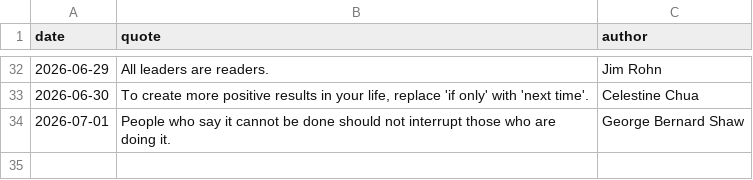
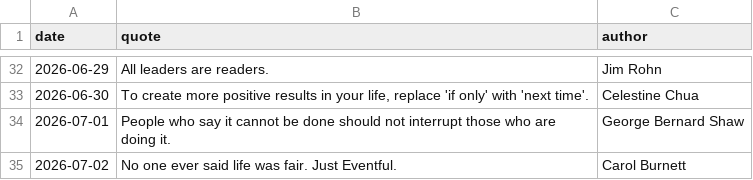
Before and after one commit to forst-dev/daily-quote, a CSV file: quotes.csv, drawn as a sheet; only a part is shown, gaps mark what is left out; the diff names each change by its address in the sheet, - before the commit and + after, or states it on an @@ line.

```diff
--- a/quotes.csv
+++ b/quotes.csv
+row 35: 2026-07-02 | No one ever said life was fair. Just Eventful. | Carol Burnett
```
Also changed, not shown: 1 other file.
